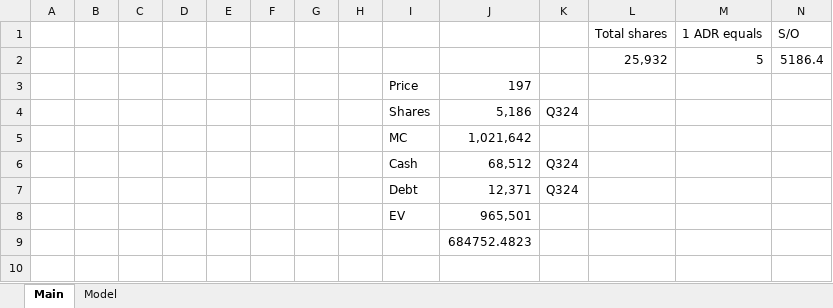
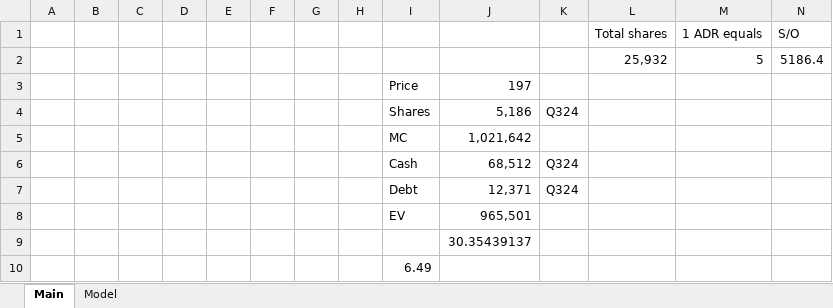
Before and after one commit to Kipp69/Financial-Models, an Excel workbook: TSM.xlsx, sheet Main, drawn as a sheet; values as stored, in another font and other column widths than the file's, no borders; the diff names each change by its address in the sheet, - before the commit and + after, or states it on an @@ line.

```diff
--- a/TSM.xlsx (sheet Main)
+++ b/TSM.xlsx (sheet Main)
-J9: 684752.4823
+J9: 30.35439137
+row 10:  |  |  |  |  |  |  |  | 6.49
```
Also changed, not shown: charts or pictures, AMD.xlsx, APH.xlsx, 7 other files.
